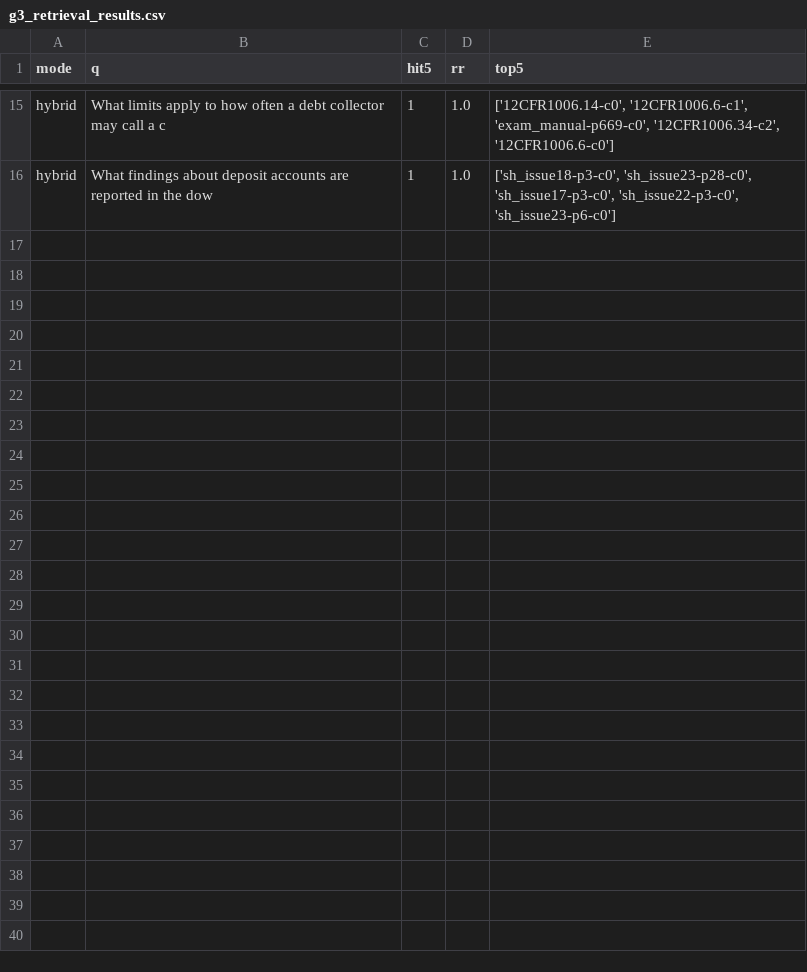
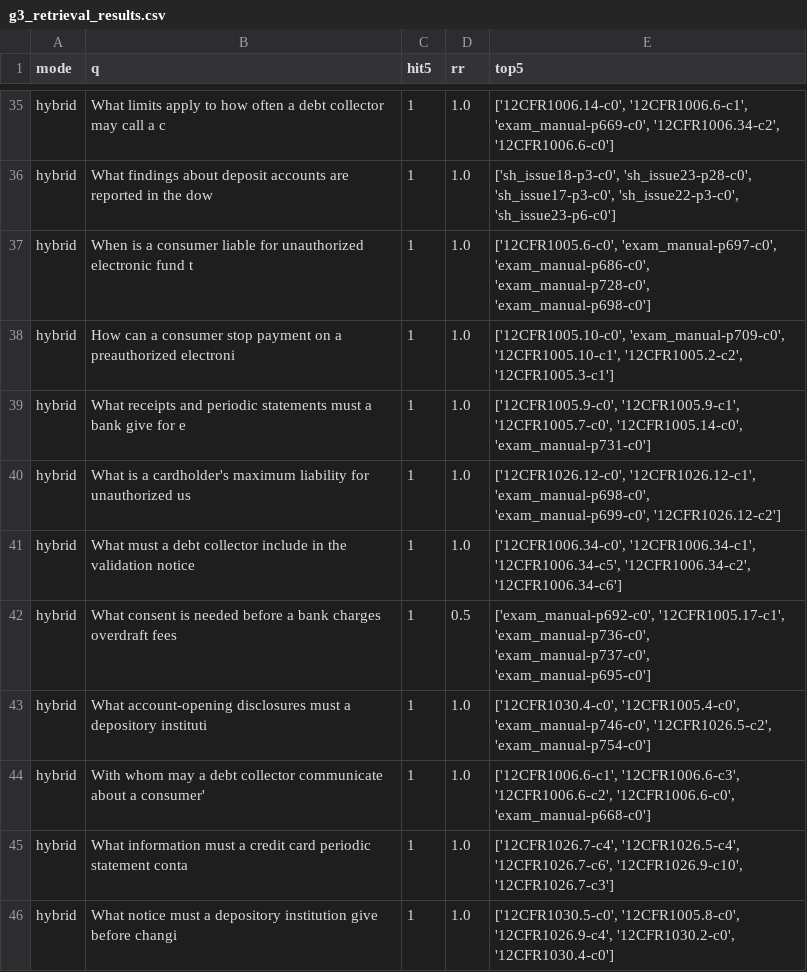
Before and after one commit to Puja5445/ComplaintIQ_MultiAgent_Project, a CSV file: eval/g3_retrieval_results.csv, drawn as a sheet; only a part is shown, gaps mark what is left out; the diff covers the shown part only.

```diff
--- a/eval/g3_retrieval_results.csv
+++ b/eval/g3_retrieval_results.csv
@@ -16 +36,11 @@ hybrid,What limits apply to how often a debt collector may call a c,1,1.0,"['12C
 hybrid,What findings about deposit accounts are reported in the dow,1,1.0,"['sh_issue18-p3-c0', 'sh_issue23-p28-c0', 'sh_issue17-p3-c0', 'sh_issue22-p3-c0', 'sh_issue23-p6-c0']"
+hybrid,When is a consumer liable for unauthorized electronic fund t,1,1.0,"['12CFR1005.6-c0', 'exam_manual-p697-c0', 'exam_manual-p686-c0', 'exam_manual-p728-c0', 'exam_manual-p698-c0']"
+hybrid,How can a consumer stop payment on a preauthorized electroni,1,1.0,"['12CFR1005.10-c0', 'exam_manual-p709-c0', '12CFR1005.10-c1', '12CFR1005.2-c2', '12CFR1005.3-c1']"
+hybrid,What receipts and periodic statements must a bank give for e,1,1.0,"['12CFR1005.9-c0', '12CFR1005.9-c1', '12CFR1005.7-c0', '12CFR1005.14-c0', 'exam_manual-p731-c0']"
+hybrid,What is a cardholder's maximum liability for unauthorized us,1,1.0,"['12CFR1026.12-c0', '12CFR1026.12-c1', 'exam_manual-p698-c0', 'exam_manual-p699-c0', '12CFR1026.12-c2']"
+hybrid,What must a debt collector include in the validation notice ,1,1.0,"['12CFR1006.34-c0', '12CFR1006.34-c1', '12CFR1006.34-c5', '12CFR1006.34-c2', '12CFR1006.34-c6']"
+hybrid,What consent is needed before a bank charges overdraft fees ,1,0.5,"['exam_manual-p692-c0', '12CFR1005.17-c1', 'exam_manual-p736-c0', 'exam_manual-p737-c0', 'exam_manual-p695-c0']"
+hybrid,What account-opening disclosures must a depository instituti,1,1.0,"['12CFR1030.4-c0', '12CFR1005.4-c0', 'exam_manual-p746-c0', '12CFR1026.5-c2', 'exam_manual-p754-c0']"
+hybrid,With whom may a debt collector communicate about a consumer',1,1.0,"['12CFR1006.6-c1', '12CFR1006.6-c3', '12CFR1006.6-c2', '12CFR1006.6-c0', 'exam_manual-p668-c0']"
+hybrid,What information must a credit card periodic statement conta,1,1.0,"['12CFR1026.7-c4', '12CFR1026.5-c4', '12CFR1026.7-c6', '12CFR1026.9-c10', '12CFR1026.7-c3']"
+hybrid,What notice must a depository institution give before changi,1,1.0,"['12CFR1030.5-c0', '12CFR1005.8-c0', '12CFR1026.9-c4', '12CFR1030.2-c0', '12CFR1030.4-c0']"
```
Also changed, not shown: 20 added rows elsewhere in this file, 2 other files.
